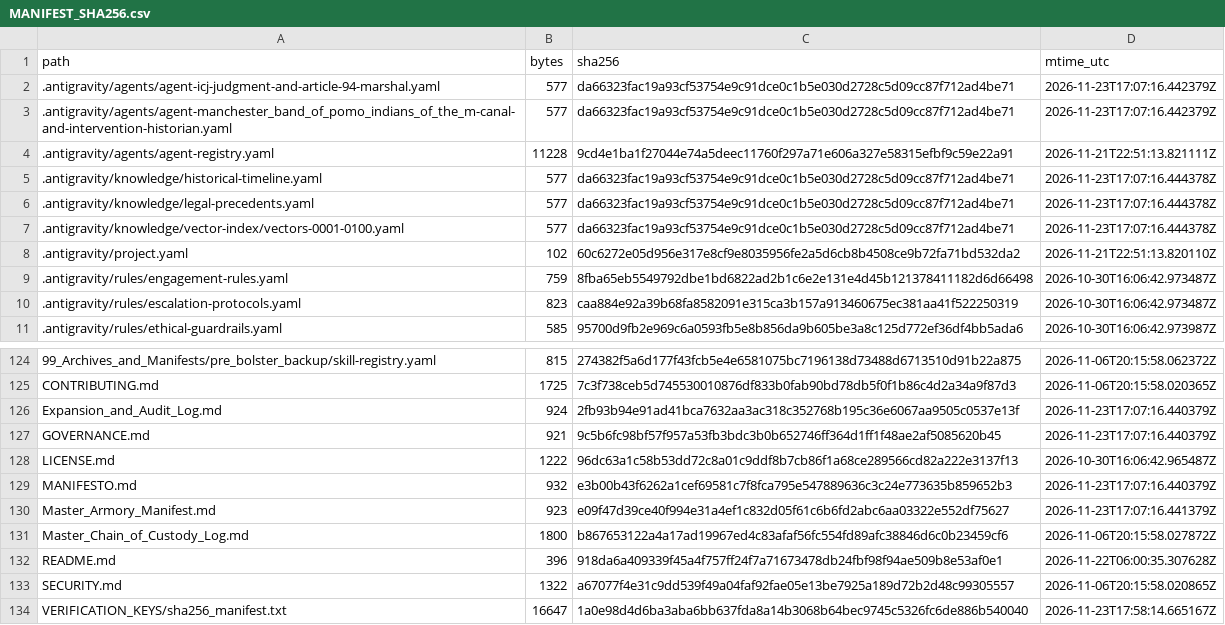
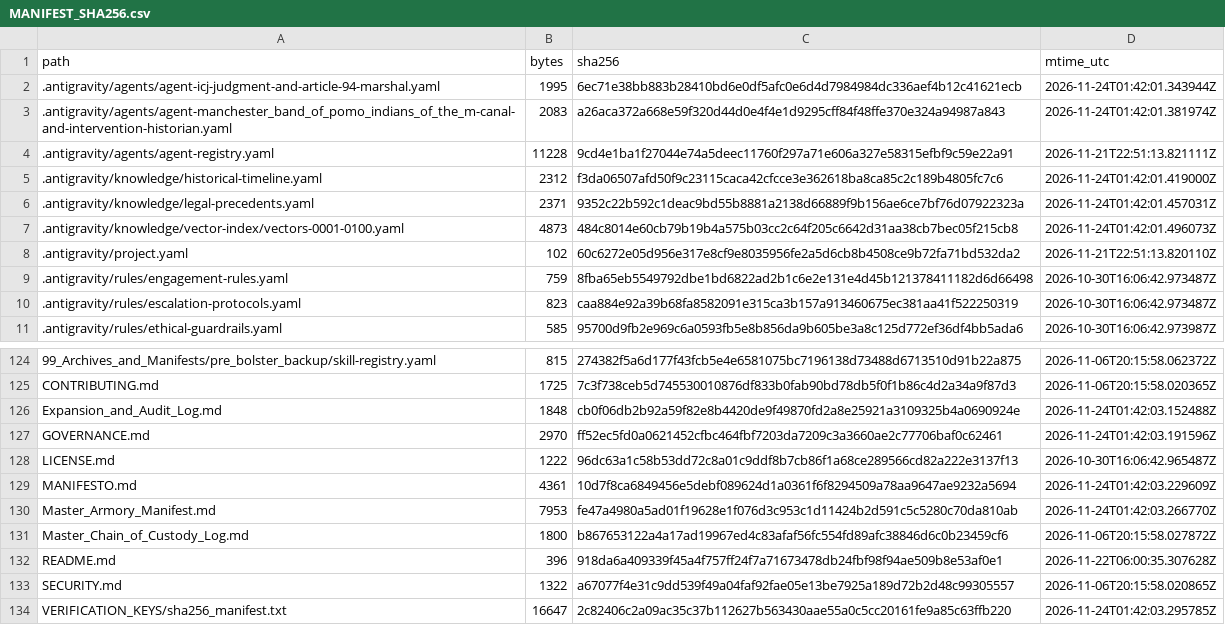
Before and after one commit to GlobalRestitutionAlliance/turtle-island-us-ca-manchester-band-of-pomo-indians-of-the-m-master-litigation, a CSV file: 99_Archives_and_Manifests/MANIFEST_SHA256.csv, drawn as a sheet; only a part is shown, gaps mark what is left out; the diff covers the shown part only.

```diff
--- a/99_Archives_and_Manifests/MANIFEST_SHA256.csv
+++ b/99_Archives_and_Manifests/MANIFEST_SHA256.csv
@@ -1,8 +1,8 @@
 path,bytes,sha256,mtime_utc
-.antigravity/agents/agent-icj-judgment-and-article-94-marshal.yaml,577,da66323fac19a93cf53754e9c91dce0c1b5e030d2728c5d09cc87f712ad4be71,2026-11-23T17:07:16.442379Z
-.antigravity/agents/agent-manchester_band_of_pomo_indians_of_the_m-canal-and-intervention-historian.yaml,577,da66323fac19a93cf53754e9c91dce0c1b5e030d2728c5d09cc87f712ad4be71,2026-11-23T17:07:16.442379Z
+.antigravity/agents/agent-icj-judgment-and-article-94-marshal.yaml,1995,6ec71e38bb883b28410bd6e0df5afc0e6d4d7984984dc336aef4b12c41621ecb,2026-11-24T01:42:01.343944Z
+.antigravity/agents/agent-manchester_band_of_pomo_indians_of_the_m-canal-and-intervention-historian.yaml,2083,a26aca372a668e59f320d44d0e4f4e1d9295cff84f48ffe370e324a94987a843,2026-11-24T01:42:01.381974Z
 .antigravity/agents/agent-registry.yaml,11228,9cd4e1ba1f27044e74a5deec11760f297a71e606a327e58315efbf9c59e22a91,2026-11-21T22:51:13.821111Z
-.antigravity/knowledge/historical-timeline.yaml,577,da66323fac19a93cf53754e9c91dce0c1b5e030d2728c5d09cc87f712ad4be71,2026-11-23T17:07:16.444378Z
-.antigravity/knowledge/legal-precedents.yaml,577,da66323fac19a93cf53754e9c91dce0c1b5e030d2728c5d09cc87f712ad4be71,2026-11-23T17:07:16.444378Z
-.antigravity/knowledge/vector-index/vectors-0001-0100.yaml,577,da66323fac19a93cf53754e9c91dce0c1b5e030d2728c5d09cc87f712ad4be71,2026-11-23T17:07:16.444378Z
+.antigravity/knowledge/historical-timeline.yaml,2312,f3da06507afd50f9c23115caca42cfcce3e362618ba8ca85c2c189b4805fc7c6,2026-11-24T01:42:01.419000Z
+.antigravity/knowledge/legal-precedents.yaml,2371,9352c22b592c1deac9bd55b8881a2138d66889f9b156ae6ce7bf76d07922323a,2026-11-24T01:42:01.457031Z
+.antigravity/knowledge/vector-index/vectors-0001-0100.yaml,4873,484c8014e60cb79b19b4a575b03cc2c64f205c6642d31aa38cb7bec05f215cb8,2026-11-24T01:42:01.496073Z
 .antigravity/project.yaml,102,60c6272e05d956e317e8cf9e8035956fe2a5d6cb8b4508ce9b72fa71bd532da2,2026-11-21T22:51:13.820110Z
@@ -125,7 +125,7 @@ path,bytes,sha256,mtime_utc
 CONTRIBUTING.md,1725,7c3f738ceb5d745530010876df833b0fab90bd78db5f0f1b86c4d2a34a9f87d3,2026-11-06T20:15:58.020365Z
-Expansion_and_Audit_Log.md,924,2fb93b94e91ad41bca7632aa3ac318c352768b195c36e6067aa9505c0537e13f,2026-11-23T17:07:16.440379Z
-GOVERNANCE.md,921,9c5b6fc98bf57f957a53fb3bdc3b0b652746ff364d1ff1f48ae2af5085620b45,2026-11-23T17:07:16.440379Z
+Expansion_and_Audit_Log.md,1848,cb0f06db2b92a59f82e8b4420de9f49870fd2a8e25921a3109325b4a0690924e,2026-11-24T01:42:03.152488Z
+GOVERNANCE.md,2970,ff52ec5fd0a0621452cfbc464fbf7203da7209c3a3660ae2c77706baf0c62461,2026-11-24T01:42:03.191596Z
 LICENSE.md,1222,96dc63a1c58b53dd72c8a01c9ddf8b7cb86f1a68ce289566cd82a222e3137f13,2026-10-30T16:06:42.965487Z
-MANIFESTO.md,932,e3b00b43f6262a1cef69581c7f8fca795e547889636c3c24e773635b859652b3,2026-11-23T17:07:16.440379Z
-Master_Armory_Manifest.md,923,e09f47d39ce40f994e31a4ef1c832d05f61c6b6fd2abc6aa03322e552df75627,2026-11-23T17:07:16.441379Z
+MANIFESTO.md,4361,10d7f8ca6849456e5debf089624d1a0361f6f8294509a78aa9647ae9232a5694,2026-11-24T01:42:03.229609Z
+Master_Armory_Manifest.md,7953,fe47a4980a5ad01f19628e1f076d3c953c1d11424b2d591c5c5280c70da810ab,2026-11-24T01:42:03.266770Z
 Master_Chain_of_Custody_Log.md,1800,b867653122a4a17ad19967ed4c83afaf56fc554fd89afc38846d6c0b23459cf6,2026-11-06T20:15:58.027872Z
@@ -133,2 +133,2 @@ README.md,396,918da6a409339f45a4f757ff24f7a71673478db24fbf98f94ae509b8e53af0e1,2
 SECURITY.md,1322,a67077f4e31c9dd539f49a04faf92fae05e13be7925a189d72b2d48c99305557,2026-11-06T20:15:58.020865Z
-VERIFICATION_KEYS/sha256_manifest.txt,16647,1a0e98d4d6ba3aba6bb637fda8a14b3068b64bec9745c5326fc6de886b540040,2026-11-23T17:58:14.665167Z
+VERIFICATION_KEYS/sha256_manifest.txt,16647,2c82406c2a09ac35c37b112627b563430aae55a0c5cc20161fe9a85c63ffb220,2026-11-24T01:42:03.295785Z
```
Also changed, not shown: 81 edited cells elsewhere in this file, 37 other files.
